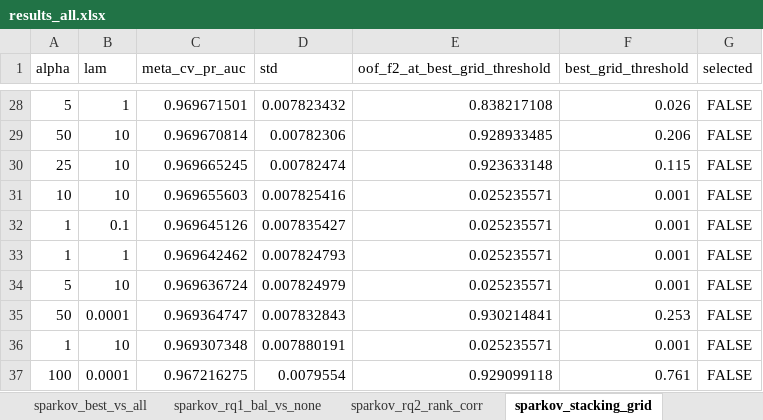
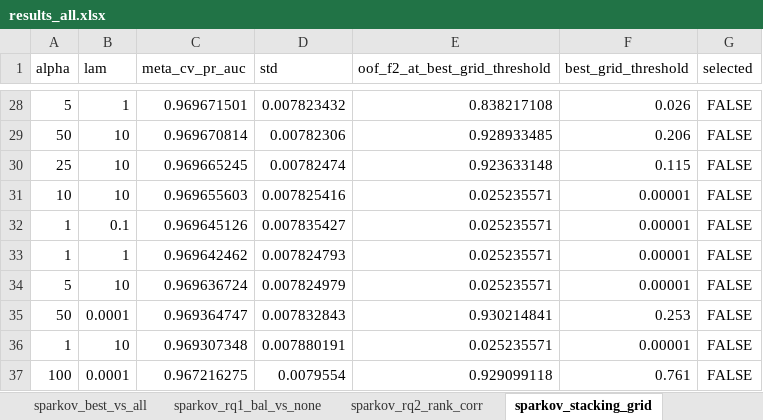
Before and after one commit to KeonMei/Credit-Card-Fraud-Detection, an Excel workbook: experiments/results/results_all.xlsx, sheet sparkov_stacking_grid, drawn as a sheet; only a part is shown, gaps mark what is left out; values as stored, in another font and other column widths than the file's, no borders; the diff names each change by its address in the sheet, - before the commit and + after, or states it on an @@ line.

Commit message:
Extend decision threshold grid below 0.001 and recompute threshold-based results
- threshold grid: 0.001-0.999 with step 0.001 plus 20 log steps down to 1e-5
- only IEEE-CIS LightGBM (none, SMOTE) thresholds change; ULB and Sparkov unchanged
- results README: threshold note updated

```diff
--- a/experiments/results/results_all.xlsx (sheet sparkov_stacking_grid)
+++ b/experiments/results/results_all.xlsx (sheet sparkov_stacking_grid)
-F31:F34 (best_grid_threshold): 0.001
+F31:F34 (best_grid_threshold): 0.00001
-F36 (best_grid_threshold): 0.001
+F36 (best_grid_threshold): 0.00001
```
Also changed, not shown: sheet ieee_best_vs_all, sheet ieee_stacking, sheet ieee_rq2_rank_corr, sheet ieee_main, sheet ieee_rq1_bal_vs_none, sheet ulb_stacking_grid, 2 more sheets, 26 other files.
